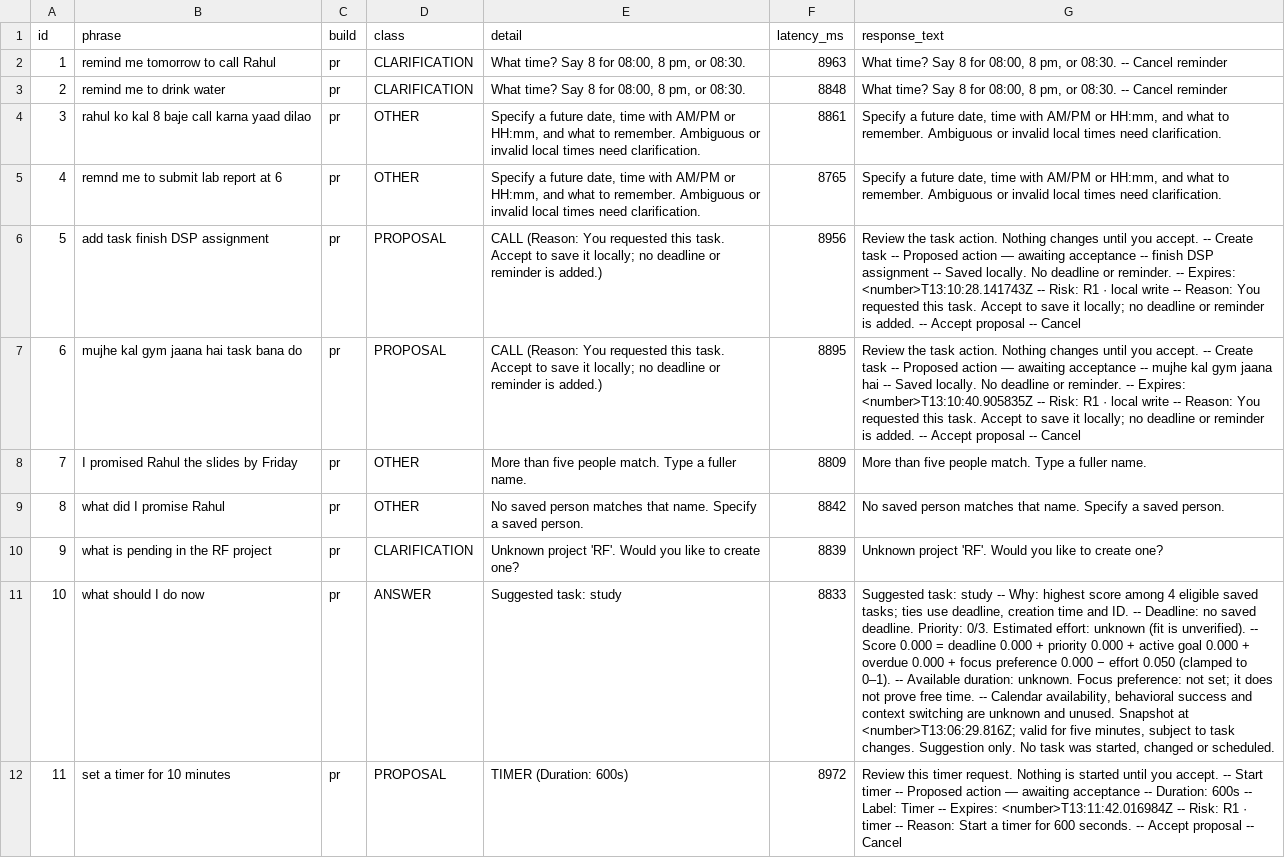
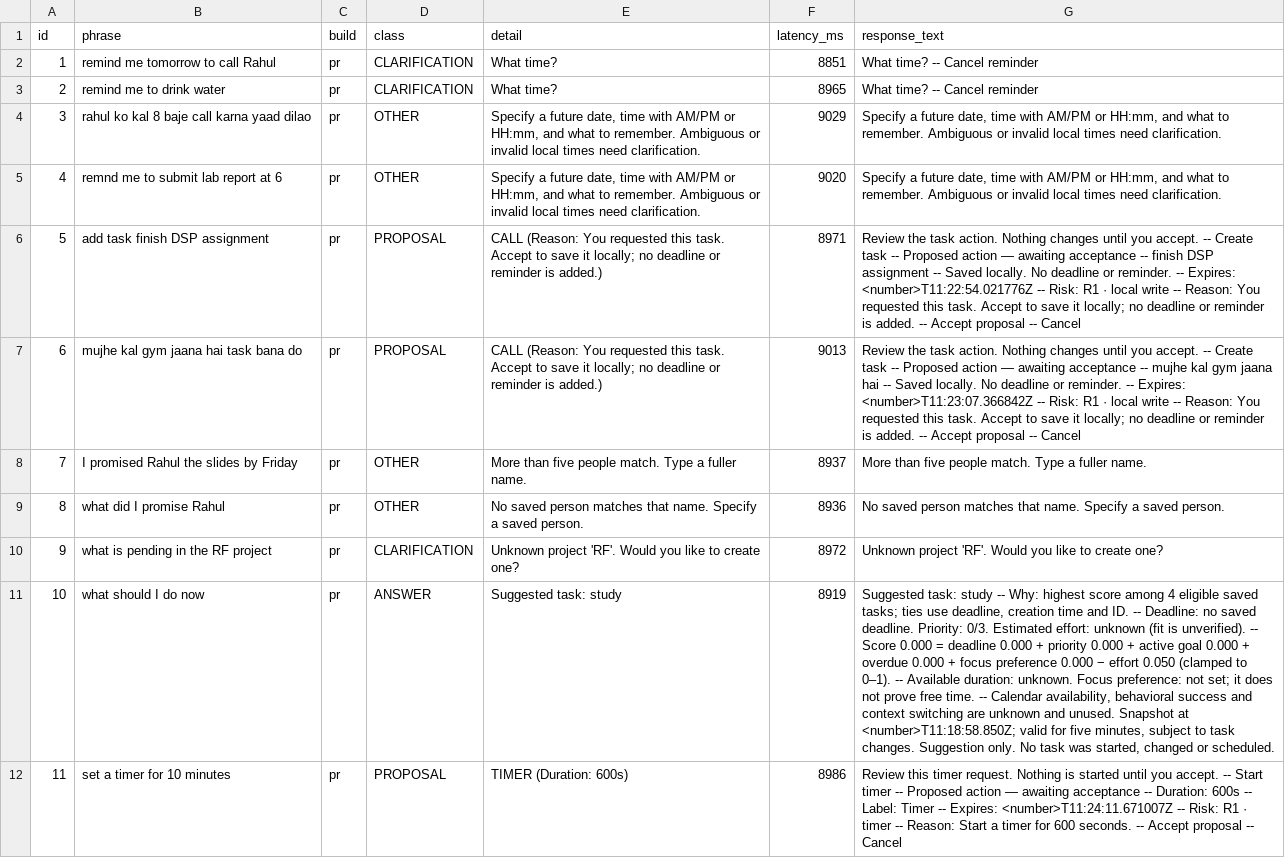
Before and after one commit to raghavkp2006-ux/metis-android-agent, a CSV file: ml/reports/device_run_pr.csv, drawn as a sheet; only a part is shown; the diff covers the shown part only; the diff names each change by its address in the sheet, - before the commit and + after, or states it on an @@ line.

```diff
--- a/ml/reports/device_run_pr.csv
+++ b/ml/reports/device_run_pr.csv
-E2:E3 (detail): What time? Say 8 for 08:00, 8 pm, or 08:30.
+E2:E3 (detail): What time?
-F2 (latency_ms): 8963
+F2 (latency_ms): 8851
-G2:G3 (response_text): What time? Say 8 for 08:00, 8 pm, or 08:30. -- Cancel…
+G2:G3 (response_text): What time? -- Cancel…
-F3 (latency_ms): 8848
+F3 (latency_ms): 8965
-F4 (latency_ms): 8861
+F4 (latency_ms): 9029
-F5 (latency_ms): 8765
+F5 (latency_ms): 9020
-F6 (latency_ms): 8956
+F6 (latency_ms): 8971
-G6 (response_text): …-- Expires: <number>T13:10:28.141743Z -- Risk:…
+G6 (response_text): …-- Expires: <number>T11:22:54.021776Z -- Risk:…
-F7 (latency_ms): 8895
+F7 (latency_ms): 9013
-G7 (response_text): …-- Expires: <number>T13:10:40.905835Z -- Risk:…
+G7 (response_text): …-- Expires: <number>T11:23:07.366842Z -- Risk:…
-F8 (latency_ms): 8809
+F8 (latency_ms): 8937
-F9 (latency_ms): 8842
+F9 (latency_ms): 8936
-F10 (latency_ms): 8839
+F10 (latency_ms): 8972
-F11 (latency_ms): 8833
+F11 (latency_ms): 8919
-G11 (response_text): …Snapshot at <number>T13:06:29.816Z; valid for…
+G11 (response_text): …Snapshot at <number>T11:18:58.850Z; valid for…
-F12 (latency_ms): 8972
+F12 (latency_ms): 8986
-G12 (response_text): …-- Expires: <number>T13:11:42.016984Z -- Risk:…
+G12 (response_text): …-- Expires: <number>T11:24:11.671007Z -- Risk:…
```
Also changed, not shown: 124 edited cells elsewhere in this file, ml/reports/device_run_clarification_pr.csv, ml/reports/device_run_compare.csv, 4 other files.
